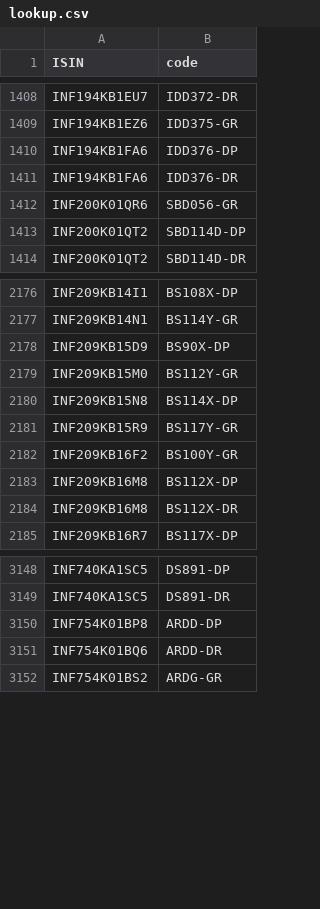
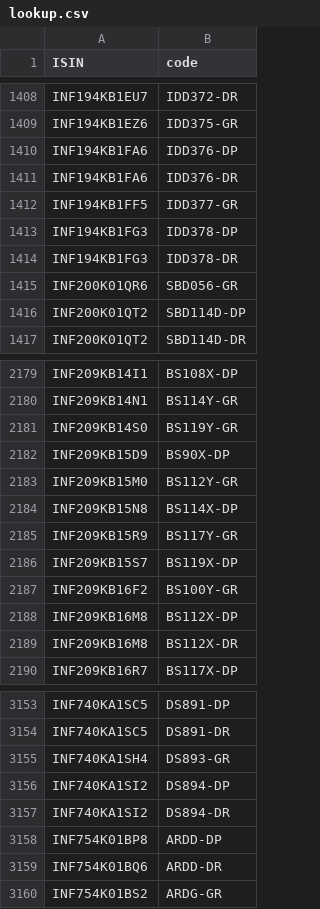
Before and after one commit to captn3m0/mf.captnemo.in, a CSV file: _data/lookup.csv, drawn as a sheet; only a part is shown, gaps mark what is left out.

```diff
--- a/_data/lookup.csv
+++ b/_data/lookup.csv
@@ -1411,2 +1411,5 @@ ISIN,code
 "INF194KB1FA6","IDD376-DR"
+"INF194KB1FF5","IDD377-GR"
+"INF194KB1FG3","IDD378-DP"
+"INF194KB1FG3","IDD378-DR"
 "INF200K01QR6","SBD056-GR"
@@ -2177,2 +2180,3 @@ ISIN,code
 "INF209KB14N1","BS114Y-GR"
+"INF209KB14S0","BS119Y-GR"
 "INF209KB15D9","BS90X-DP"
@@ -2181,2 +2185,3 @@ ISIN,code
 "INF209KB15R9","BS117Y-GR"
+"INF209KB15S7","BS119X-DP"
 "INF209KB16F2","BS100Y-GR"
@@ -3149,2 +3154,5 @@ ISIN,code
 "INF740KA1SC5","DS891-DR"
+"INF740KA1SH4","DS893-GR"
+"INF740KA1SI2","DS894-DP"
+"INF740KA1SI2","DS894-DR"
 "INF754K01BP8","ARDD-DP"
```
Also changed, not shown: 1 other file.
